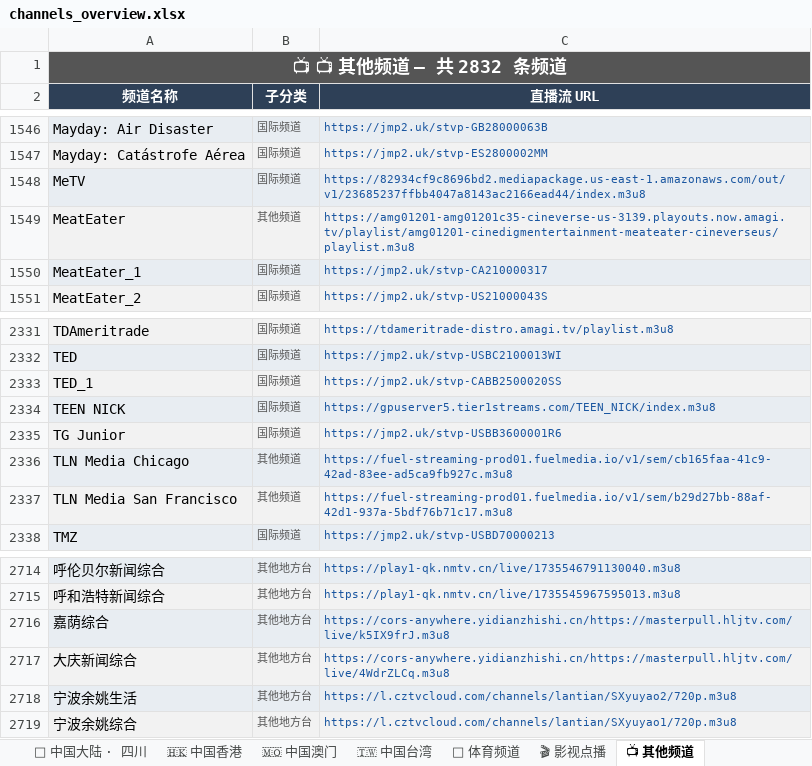
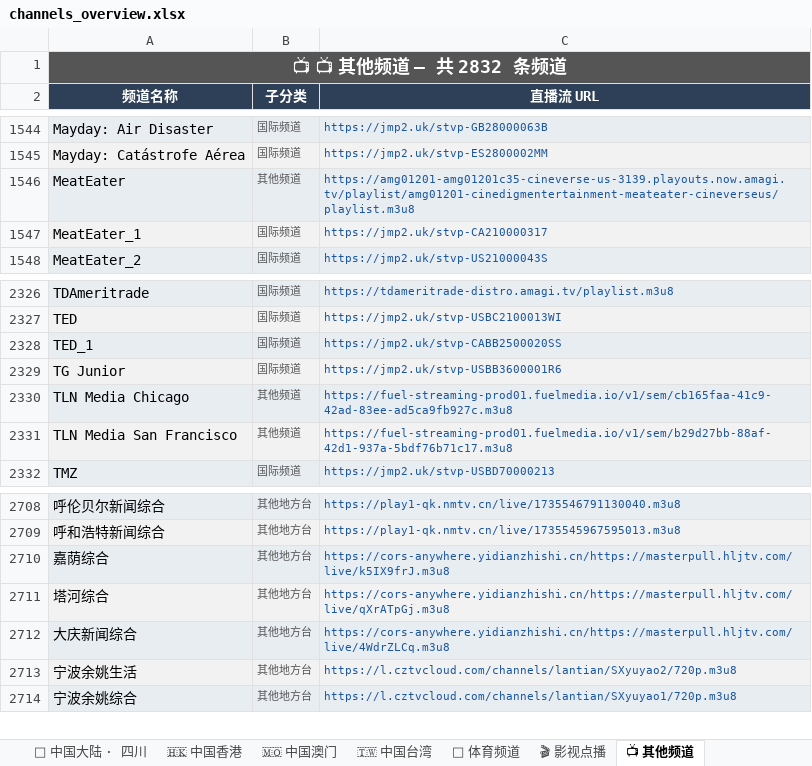
Before and after one commit to amazonjdshop/tv, an Excel workbook: channels_overview.xlsx, sheet 📺 其他频道, drawn as a sheet; only a part is shown, gaps mark what is left out; values as stored, in another font and other column widths than the file's, no borders; removed rows and columns are numbered as before the commit, all else as after; the diff covers the shown part only; the diff names each change by its address in the sheet, - before the commit and + after, or states it on an @@ line.

```diff
--- a/channels_overview.xlsx (sheet 📺 其他频道)
+++ b/channels_overview.xlsx (sheet 📺 其他频道)
-row 1548: MeTV | 国际频道 | https://82934cf9c8696bd2.mediapackage.us-east-1.amazonaws.com/out/v1/23685237ffbb4047a8143ac2166ead44/index.m3u8
-row 2334: TEEN NICK | 国际频道 | https://gpuserver5.tier1streams.com/TEEN_NICK/index.m3u8
+row 2711: 塔河综合 | 其他地方台 | https://cors-anywhere.yidianzhishi.cn/https://masterpull.hljtv.com/live/qXrATpGj.m3u8
```
Also changed, not shown: 5 added rows and 4 removed rows elsewhere in this sheet, sheet 📡 中国大陆 · 卫视, sheet 📊 总览, sheet 📡 中国大陆 · 福建, sheet 📡 中国大陆 · 央视, sheet 📡 中国大陆 · 黑龙江, sheet 🏅 体育频道, 5 other files.
